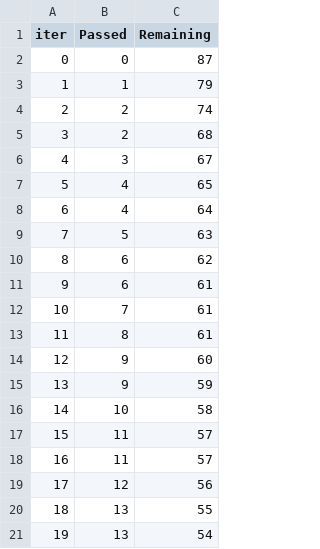
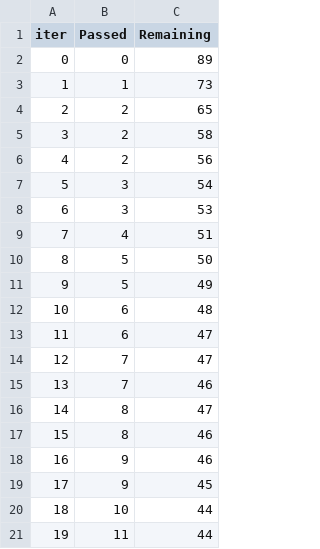
Before and after one commit to bardiaHSZD/Agentic-AI-LLMOps, a TSV file: IaaC/End-to-End-ML/catboost_info/time_left.tsv, drawn as a sheet; only a part is shown; the diff covers the shown part only.

```diff
--- a/IaaC/End-to-End-ML/catboost_info/time_left.tsv
+++ b/IaaC/End-to-End-ML/catboost_info/time_left.tsv
@@ -1,21 +1,21 @@
 iter	Passed	Remaining
-0	0	87
-1	1	79
-2	2	74
-3	2	68
-4	3	67
-5	4	65
-6	4	64
-7	5	63
-8	6	62
-9	6	61
-10	7	61
-11	8	61
-12	9	60
-13	9	59
-14	10	58
-15	11	57
-16	11	57
-17	12	56
-18	13	55
-19	13	54
+0	0	89
+1	1	73
+2	2	65
+3	2	58
+4	2	56
+5	3	54
+6	3	53
+7	4	51
+8	5	50
+9	5	49
+10	6	48
+11	6	47
+12	7	47
+13	7	46
+14	8	47
+15	8	46
+16	9	46
+17	9	45
+18	10	44
+19	11	44
```
Also changed, not shown: 156 edited cells elsewhere in this file, 9 other files.
